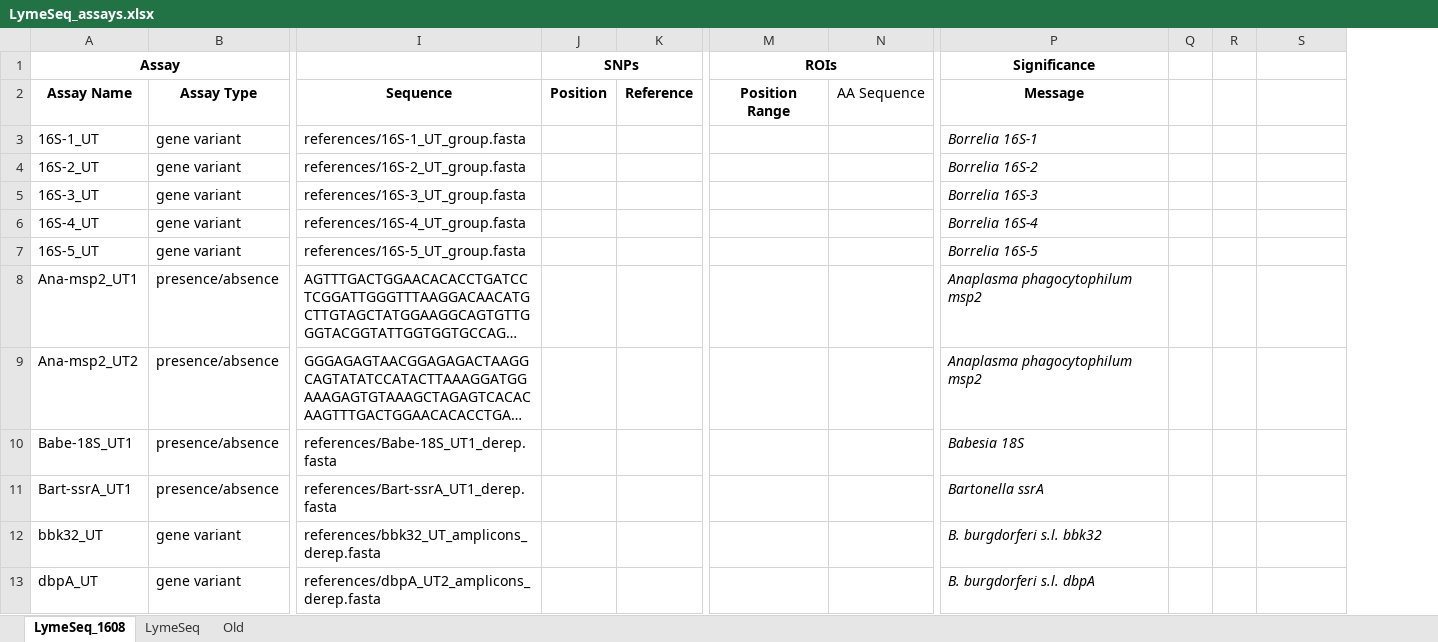
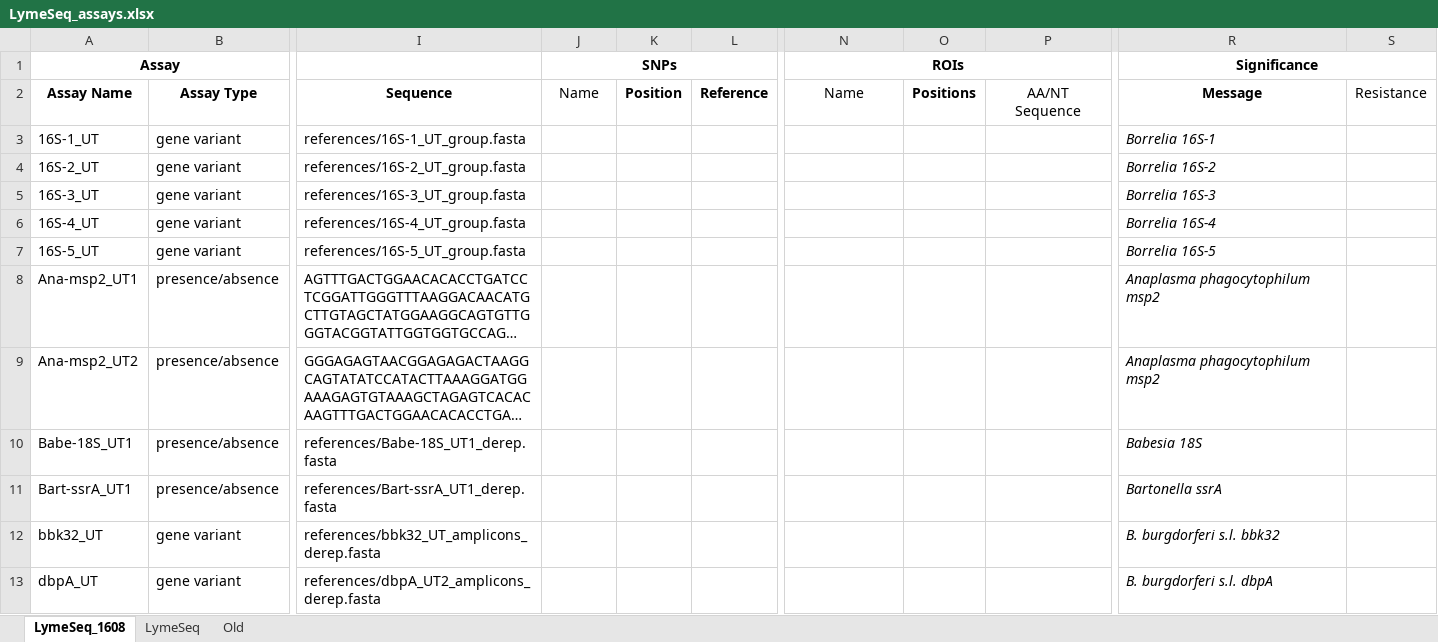
Before and after one commit to TGenNorth/BT-Seq-ASAP, an Excel workbook: assay_data/LymeSeq_assays.xlsx, sheet LymeSeq_1608, drawn as a sheet; only a part is shown, gaps mark what is left out; long unchanged cells end in …; values as stored, in another font and other column widths than the file's, no borders; removed rows and columns are numbered as before the commit, all else as after; the diff names each change by its address in the sheet, - before the commit and + after, or states it on an @@ line.

```diff
--- a/assay_data/LymeSeq_assays.xlsx (sheet LymeSeq_1608)
+++ b/assay_data/LymeSeq_assays.xlsx (sheet LymeSeq_1608)
+column K, row 2: Position
-column N, row 2: AA Sequence
+column O, row 2: Positions
+column P, row 2: AA/NT Sequence
-column Q, empty
-column R, empty
+R1:S1 merged
-J2 (SNPs): Position
+J2 (SNPs): Name
-J2 bold: on
+J2 bold: off
-N2 (ROIs): Position Range
+N2 (ROIs): Name
-N2 bold: on
+N2 bold: off
-S2: (empty)
+S2: Resistance
```
Also changed, not shown: assay_data/KlebSeq_assays.xlsx, 5 other files.
